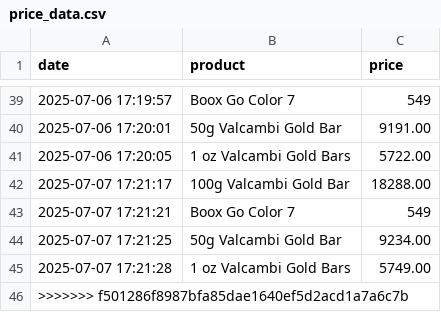
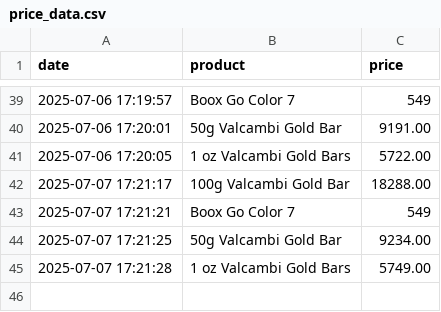
Before and after one commit to kokiFC/PriceTracker, a CSV file: price_data.csv, drawn as a sheet; only a part is shown, gaps mark what is left out.

Commit message:
Update price_data.csv

```diff
--- a/price_data.csv
+++ b/price_data.csv
@@ -45,2 +45 @@ date,product,price
 2025-07-07 17:21:28,1 oz Valcambi Gold Bars,5749.00
->>>>>>> f501286f8987bfa85dae1640ef5d2acd1a7a6c7b
```
